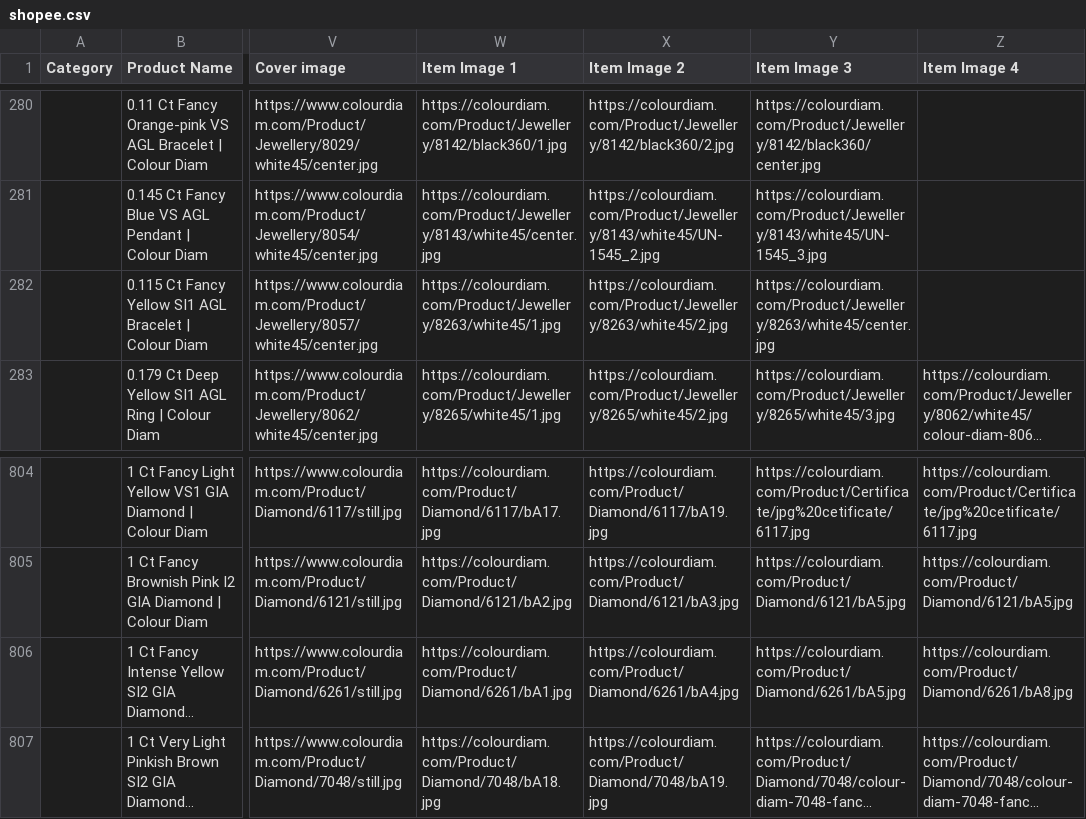
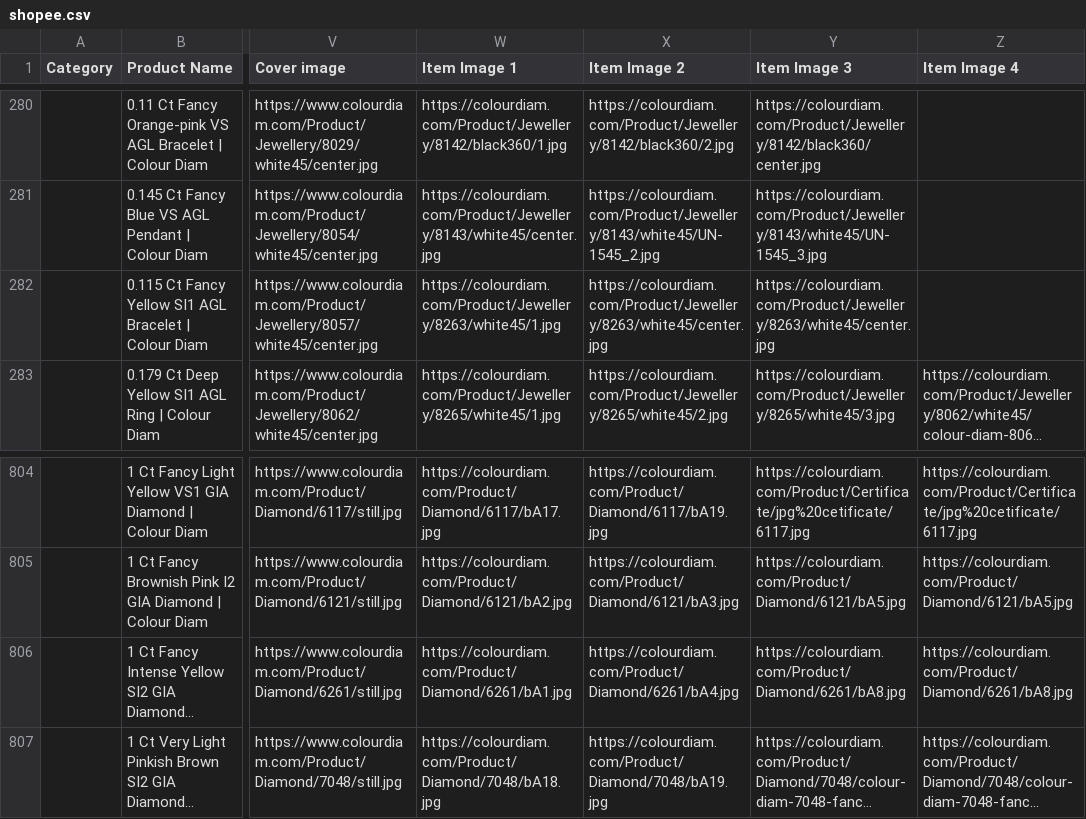
Before and after one commit to dhruvalshah3557-droid/google-sheet-data-fill, a CSV file: data/shopee.csv, drawn as a sheet; only a part is shown, gaps mark what is left out; long unchanged cells end in …; the diff covers the shown part only; the diff names each change by its address in the sheet, - before the commit and + after, or states it on an @@ line.

```diff
--- a/data/shopee.csv
+++ b/data/shopee.csv
-X282 (Item Image 2): https://colourdiam.com/Product/Jewellery/8263/white45/2.jpg
+X282 (Item Image 2): https://colourdiam.com/Product/Jewellery/8263/white45/center.jpg
-Y806 (Item Image 3): https://colourdiam.com/Product/Diamond/6261/bA5.jpg
+Y806 (Item Image 3): https://colourdiam.com/Product/Diamond/6261/bA8.jpg
```
Also changed, not shown: 30 edited cells elsewhere in this file, data/facebook_indo.csv, data/facebook_jpy.csv, 33 other files.
